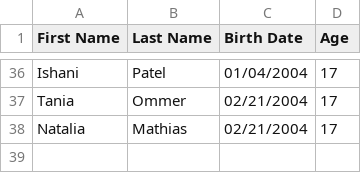
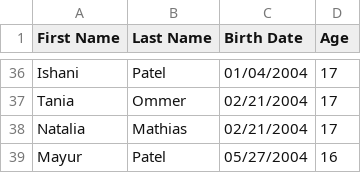
Before and after one commit to shreypjain/birthdayForget, a CSV file: data/birthdays.csv, drawn as a sheet; only a part is shown, gaps mark what is left out; the diff names each change by its address in the sheet, - before the commit and + after, or states it on an @@ line.

Commit message:
Update birthdays.csv

```diff
--- a/data/birthdays.csv
+++ b/data/birthdays.csv
+row 39: Mayur | Patel | 05/27/2004 | 16
```
